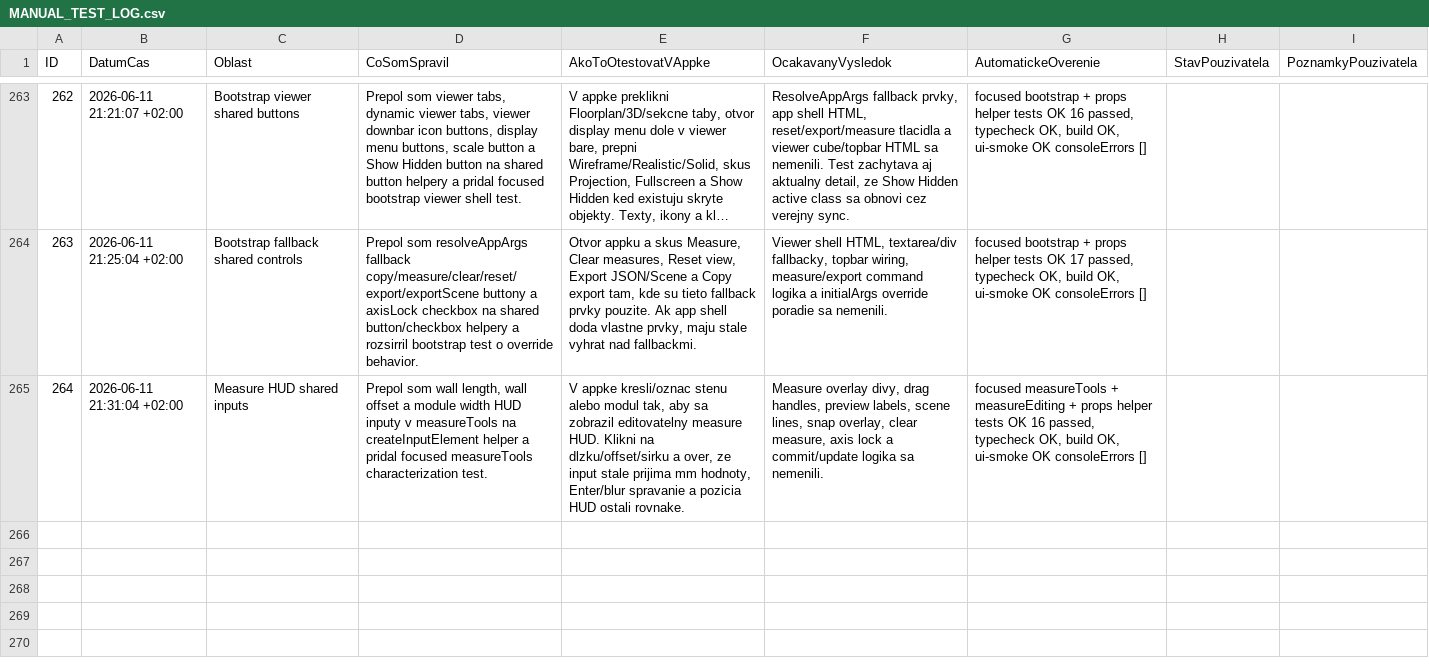
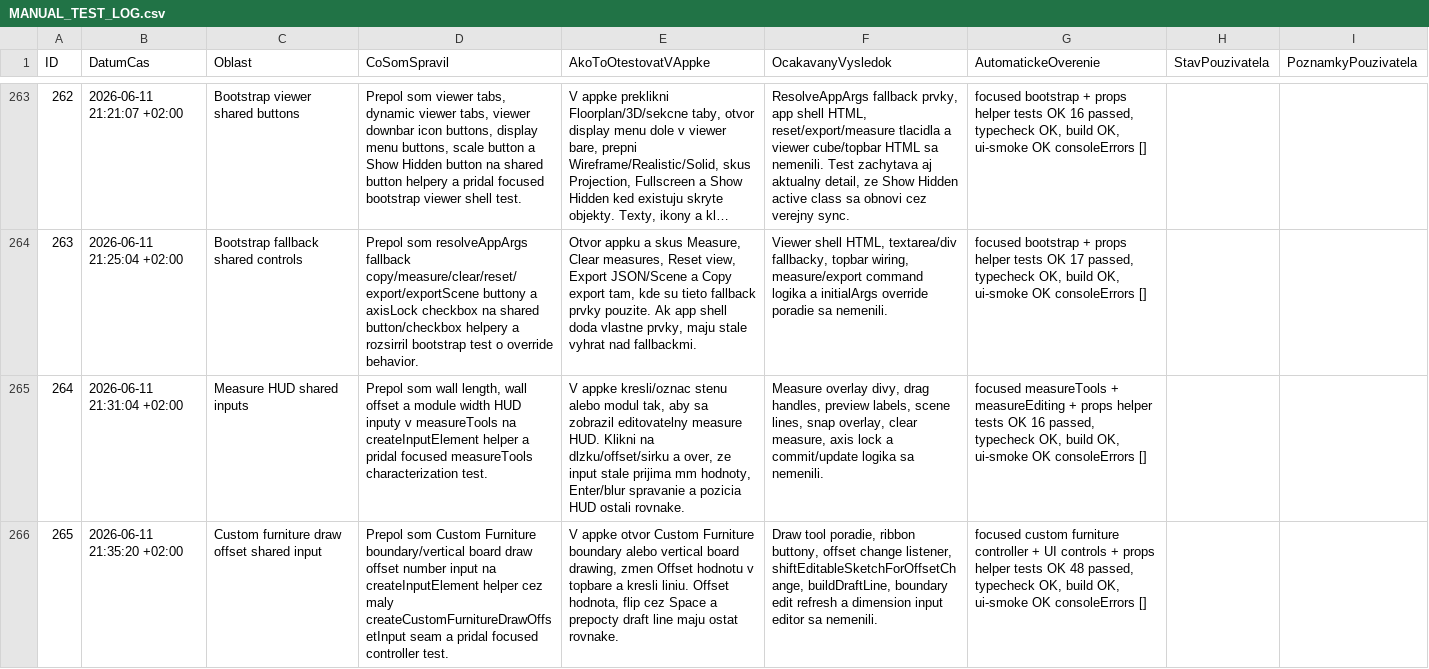
Before and after one commit to arcigy/kitchen_app, a CSV file: MANUAL_TEST_LOG.csv, drawn as a sheet; only a part is shown, gaps mark what is left out; long unchanged cells end in …; the diff names each change by its address in the sheet, - before the commit and + after, or states it on an @@ line.

```diff
--- a/MANUAL_TEST_LOG.csv
+++ b/MANUAL_TEST_LOG.csv
+row 266: 265 | 2026-06-11 21:35:20 +02:00 | Custom furniture draw offset shared input | Prepol som Custom Furniture boundary/vertical board draw offset number input na createInputElement helper cez maly createCustomFurnitureDrawOffsetInput seam a pridal focused controller test. | V appke otvor Custom Furniture boundary alebo vertical board drawing, zmen Offset hodnotu v topbare a kresli liniu. Offset hodnota, flip cez Space a prepocty draft line maju ostat rovnake. | Draw tool poradie, ribbon buttony, offset change listener, shiftEditableSketchForOffsetChange, buildDraftLine, boundary edit refresh a dimension input editor sa nemenili. | focused custom furniture controller + UI controls + props helper tests OK 48 passed, typecheck OK, build OK, ui-smoke OK consoleErrors []
```
Also changed, not shown: 2 other files.
